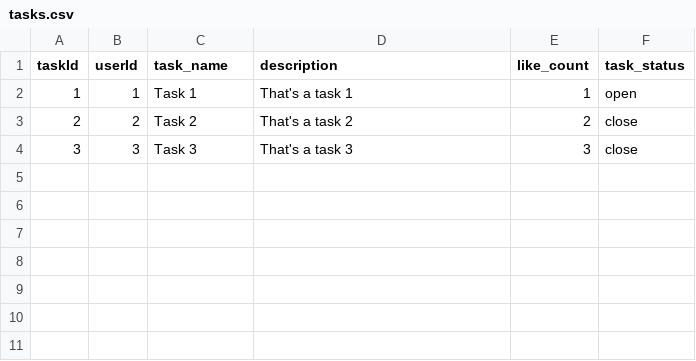
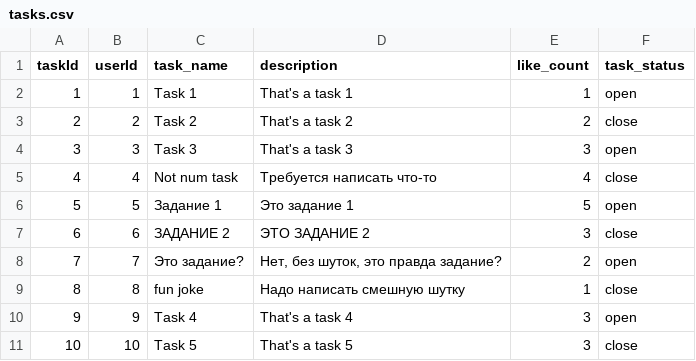
Before and after one commit to moevm/nosql2h20-crowd-neo4j, a CSV file: test_data/tasks.csv, drawn as a sheet.

```diff
--- a/test_data/tasks.csv
+++ b/test_data/tasks.csv
@@ -3,2 +3,9 @@
 "2","2","Task 2","That's a task 2","2","close"
-"3","3","Task 3","That's a task 3","3","close"
+"3","3","Task 3","That's a task 3","3","open"
+"4","4","Not num task","Требуется написать что-то","4","close"
+"5","5","Задание 1","Это задание 1","5","open"
+"6","6","ЗАДАНИЕ 2","ЭТО ЗАДАНИЕ 2","3","close"
+"7","7","Это задание?","Нет, без шуток, это правда задание?","2","open"
+"8","8","fun joke","Надо написать смешную шутку","1","close"
+"9","9","Task 4","That's a task 4","3","open"
+"10","10","Task 5","That's a task 5","3","close"
```
Also changed, not shown: test_data/solutions.csv, 7 other files.
